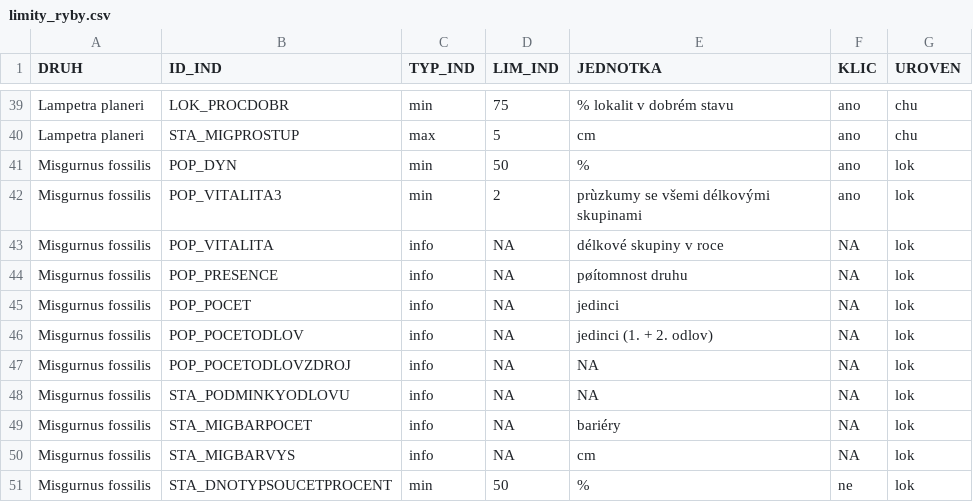
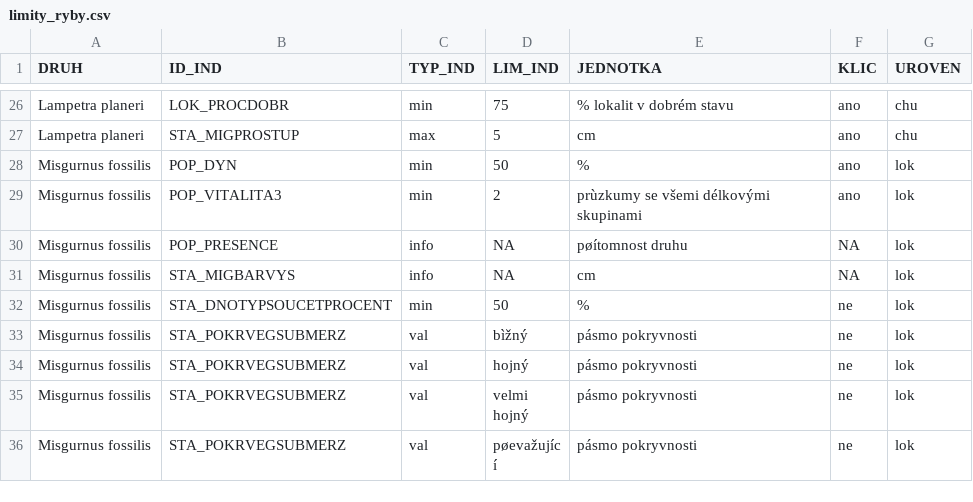
Before and after one commit to BiodivMonCZ/host_naturecz, a CSV file: Data/Input/limity_ryby.csv, drawn as a sheet; only a part is shown, gaps mark what is left out; the shorter side is filled out with more unchanged rows; the diff covers the shown part only.

```diff
--- a/Data/Input/limity_ryby.csv
+++ b/Data/Input/limity_ryby.csv
@@ -42,9 +29,3 @@ Misgurnus fossilis;POP_DYN;min;50;%;ano;lok
 Misgurnus fossilis;POP_VITALITA3;min;2;prùzkumy se všemi délkovými skupinami;ano;lok
-Misgurnus fossilis;POP_VITALITA;info;NA;délkové skupiny v roce;NA;lok
 Misgurnus fossilis;POP_PRESENCE;info;NA;pøítomnost druhu;NA;lok
-Misgurnus fossilis;POP_POCET;info;NA;jedinci;NA;lok
-Misgurnus fossilis;POP_POCETODLOV;info;NA;jedinci (1. + 2. odlov);NA;lok
-Misgurnus fossilis;POP_POCETODLOVZDROJ;info;NA;NA;NA;lok
-Misgurnus fossilis;STA_PODMINKYODLOVU;info;NA;NA;NA;lok
-Misgurnus fossilis;STA_MIGBARPOCET;info;NA;bariéry;NA;lok
 Misgurnus fossilis;STA_MIGBARVYS;info;NA;cm;NA;lok
```
Also changed, not shown: 13 removed rows elsewhere in this file, Metodiky/Ryby a mihule/limity_ryby_2026_diff.csv, 3 other files.
